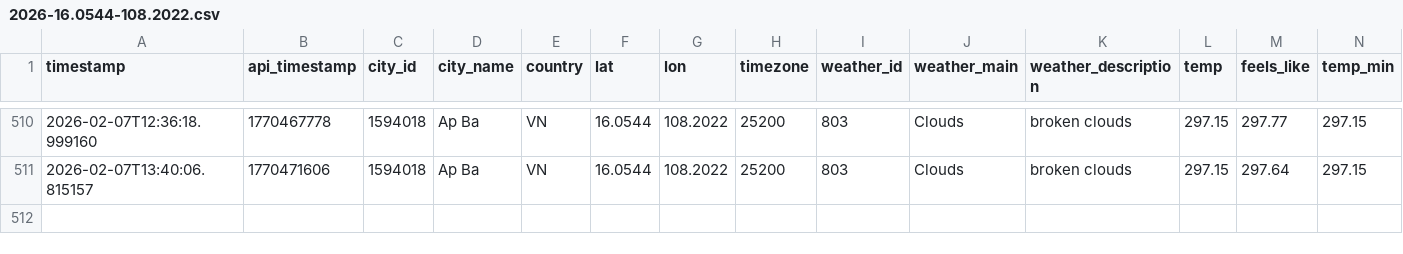
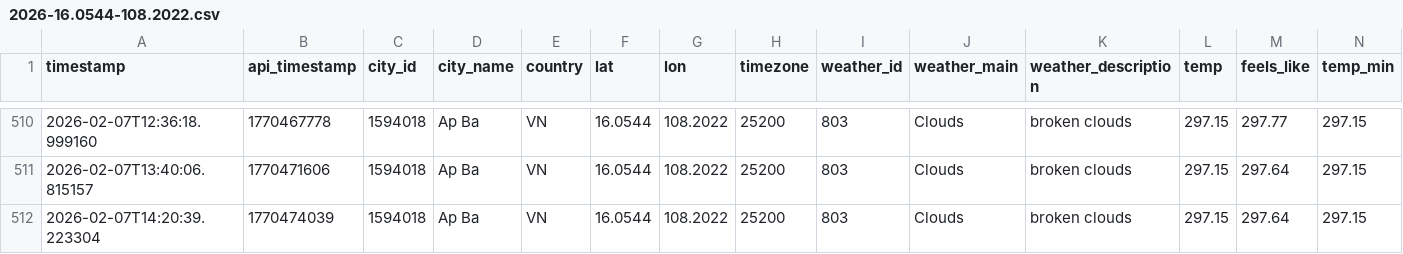
Before and after one commit to NamHillridge/daily-data, a CSV file: 2026-16.0544-108.2022.csv, drawn as a sheet; only a part is shown, gaps mark what is left out; rows hold the shown columns only; the diff names each change by its address in the sheet, - before the commit and + after, or states it on an @@ line.

```diff
--- a/2026-16.0544-108.2022.csv
+++ b/2026-16.0544-108.2022.csv
+row 512: 2026-02-07T14:20:39.223304 | 1770474039 | 1594018 | Ap Ba | VN | 16.0544 | 108.2022 | 25200 | 803 | Clouds | broken clouds | 297.15 | 297.64 | 297.15
```
